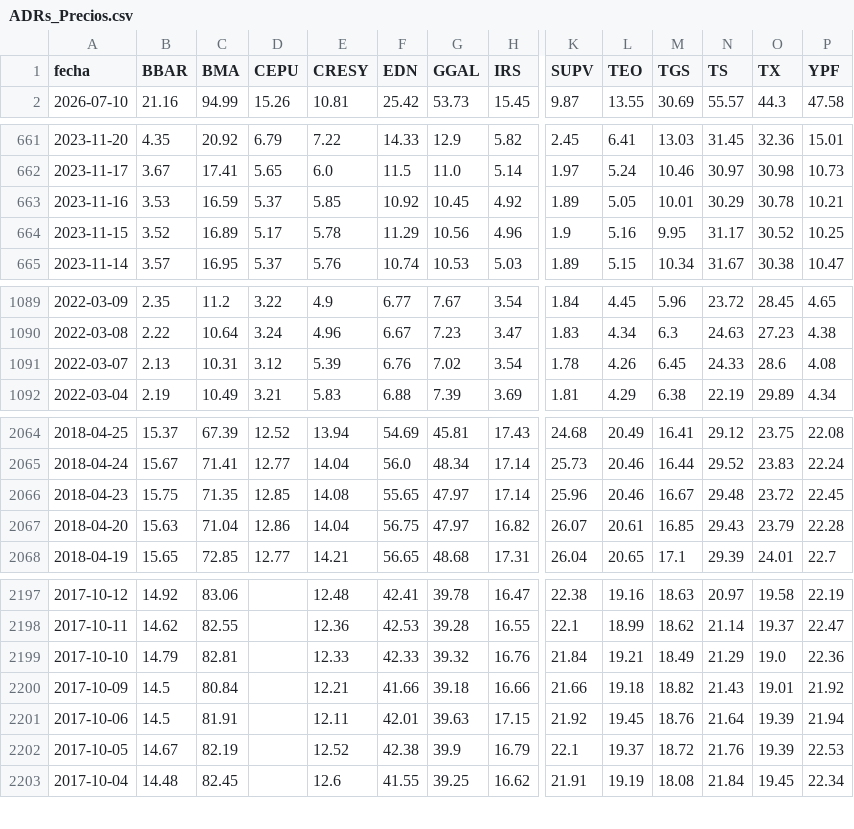
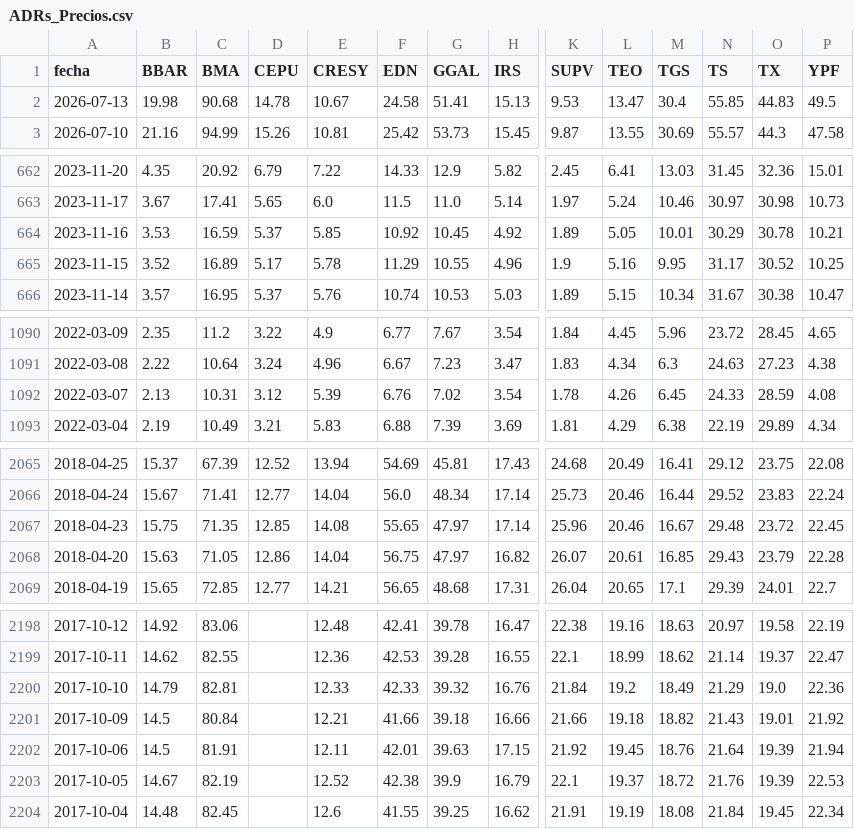
Before and after one commit to jesusrobles824/Automatizacion-de-Datos-y-Proyectos-BI, a CSV file: Automatización de Datos/ADRs_Precios.csv, drawn as a sheet; only a part is shown, gaps mark what is left out; addresses are those after the commit; rows hold the shown columns only; the diff covers the shown part only; the diff names each change by its address in the sheet, - before the commit and + after, or states it on an @@ line.

```diff
--- a/Automatización de Datos/ADRs_Precios.csv
+++ b/Automatización de Datos/ADRs_Precios.csv
+row 2: 2026-07-13 | 19.98 | 90.68 | 14.78 | 10.67 | 24.58 | 51.41 | 15.13 | 9.53 | 13.47 | 30.4 | 55.85 | 44.83 | 49.5
-G665 (GGAL): 10.56
+G665 (GGAL): 10.55
-O1092 (TX): 28.6
+O1092 (TX): 28.59
-C2068 (BMA): 71.04
+C2068 (BMA): 71.05
-L2200 (TEO): 19.21
+L2200 (TEO): 19.2
```
Also changed, not shown: 1 edited cell elsewhere in this file, Automatización de Datos/ADRs_variacion_porcentual_diaria.csv.
